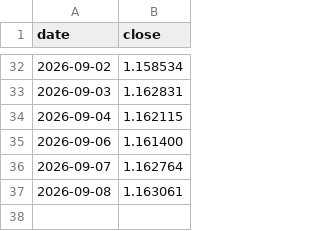
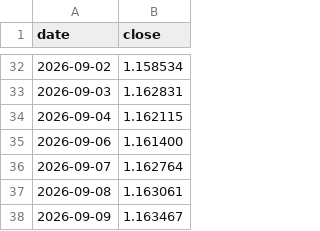
Before and after one commit to fedegarlo/trader, a CSV file: data/prices/EURUSD=X.csv, drawn as a sheet; only a part is shown, gaps mark what is left out.

```diff
--- a/data/prices/EURUSD=X.csv
+++ b/data/prices/EURUSD=X.csv
@@ -37 +37,2 @@ date,close
 2026-09-08,1.163061
+2026-09-09,1.163467
```
Also changed, not shown: 2 other files.
